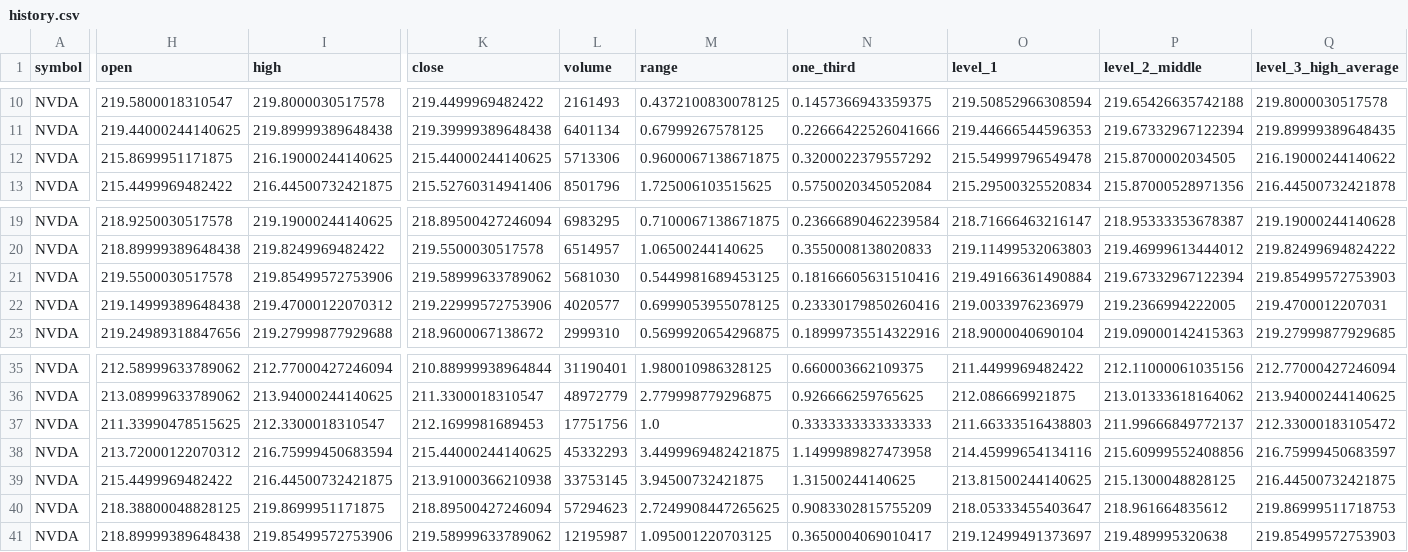
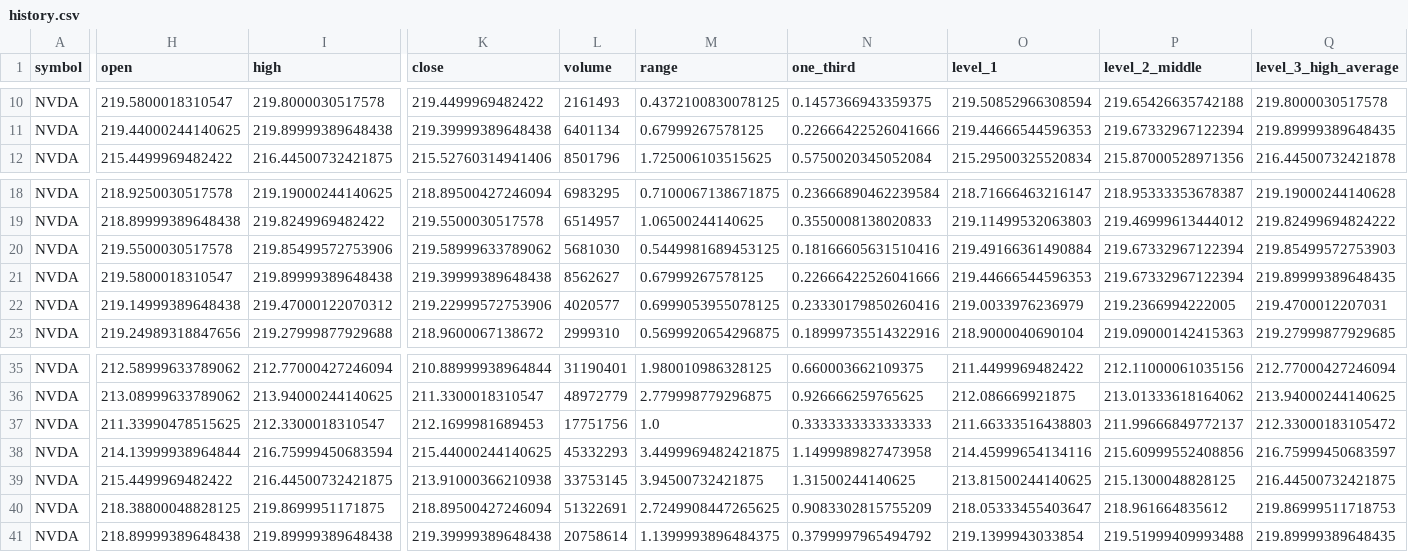
Before and after one commit to Einsteinmonkey/NvidiaRuleofThirds, a CSV file: results/history.csv, drawn as a sheet; only a part is shown, gaps mark what is left out; removed rows and columns are numbered as before the commit, all else as after; rows hold the shown columns only; the diff names each change by its address in the sheet, - before the commit and + after, or states it on an @@ line.

```diff
--- a/results/history.csv
+++ b/results/history.csv
-row 12: NVDA | 215.8699951171875 | 216.19000244140625 | 215.44000244140625 | 5713306 | 0.9600067138671875 | 0.3200022379557292 | 215.54999796549478 | 215.8700002034505 | 216.19000244140622
+row 21: NVDA | 219.5800018310547 | 219.89999389648438 | 219.39999389648438 | 8562627 | 0.67999267578125 | 0.22666422526041666 | 219.44666544596353 | 219.67332967122394 | 219.89999389648435
-H38 (open): 213.72000122070312
+H38 (open): 214.13999938964844
-L40 (volume): 57294623
+L40 (volume): 51322691
-I41 (high): 219.85499572753906
+I41 (high): 219.89999389648438
-K41 (close): 219.58999633789062
+K41 (close): 219.39999389648438
-L41 (volume): 12195987
+L41 (volume): 20758614
-M41 (range): 1.095001220703125
+M41 (range): 1.1399993896484375
-N41 (one_third): 0.3650004069010417
+N41 (one_third): 0.3799997965494792
-O41 (level_1): 219.12499491373697
+O41 (level_1): 219.1399943033854
-P41 (level_2_middle): 219.489995320638
+P41 (level_2_middle): 219.51999409993488
-Q41 (level_3_high_average): 219.85499572753903
+Q41 (level_3_high_average): 219.89999389648435
```
Also changed, not shown: 4 other files.
